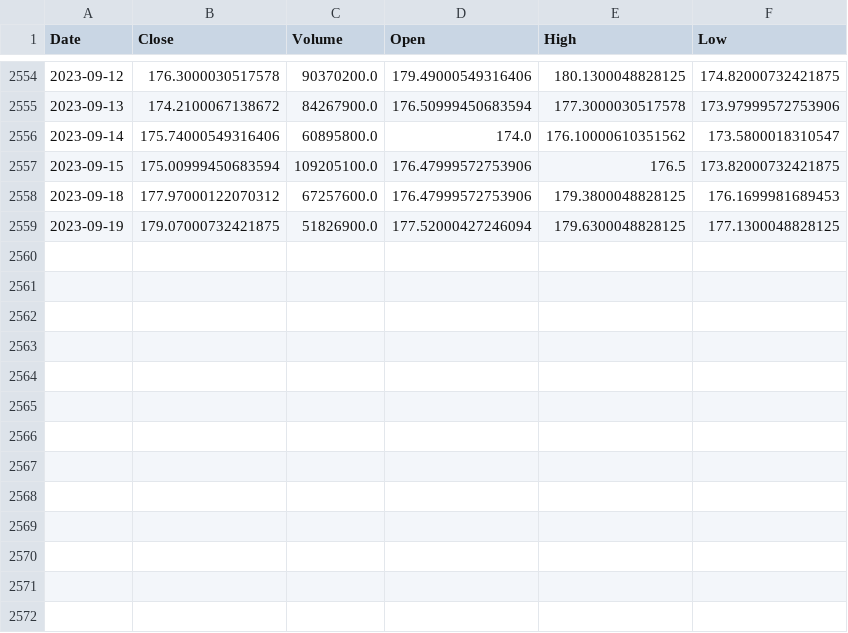
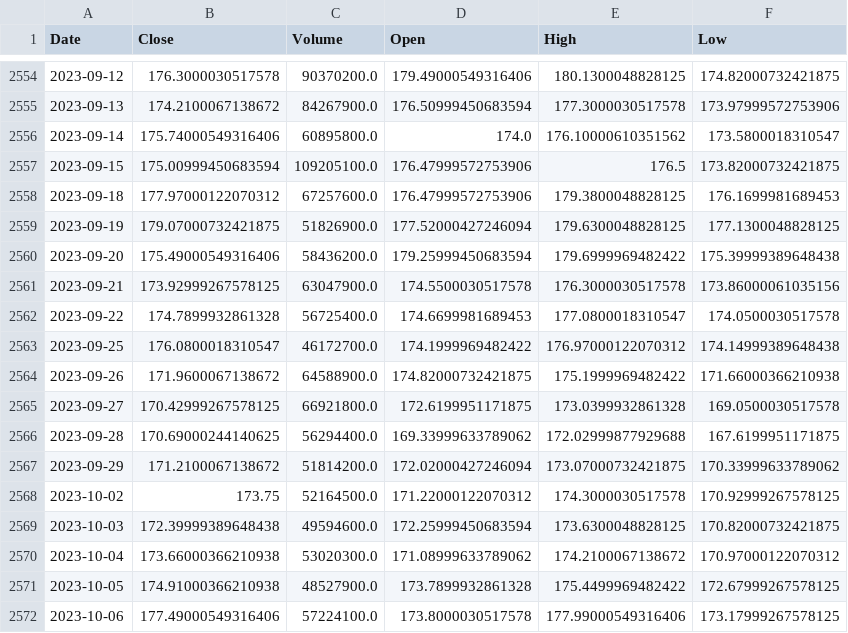
Before and after one commit to anuj-thakkar/Stock-Market, a CSV file: flask_app/data/AAPL.csv, drawn as a sheet; only a part is shown, gaps mark what is left out.

```diff
--- a/flask_app/data/AAPL.csv
+++ b/flask_app/data/AAPL.csv
@@ -2559 +2559,14 @@ Date,Close,Volume,Open,High,Low
 2023-09-19,179.07000732421875,51826900.0,177.52000427246094,179.6300048828125,177.1300048828125
+2023-09-20,175.49000549316406,58436200.0,179.25999450683594,179.6999969482422,175.39999389648438
+2023-09-21,173.92999267578125,63047900.0,174.5500030517578,176.3000030517578,173.86000061035156
+2023-09-22,174.7899932861328,56725400.0,174.6699981689453,177.0800018310547,174.0500030517578
+2023-09-25,176.0800018310547,46172700.0,174.1999969482422,176.97000122070312,174.14999389648438
+2023-09-26,171.9600067138672,64588900.0,174.82000732421875,175.1999969482422,171.66000366210938
+2023-09-27,170.42999267578125,66921800.0,172.6199951171875,173.0399932861328,169.0500030517578
+2023-09-28,170.69000244140625,56294400.0,169.33999633789062,172.02999877929688,167.6199951171875
+2023-09-29,171.2100067138672,51814200.0,172.02000427246094,173.07000732421875,170.33999633789062
+2023-10-02,173.75,52164500.0,171.22000122070312,174.3000030517578,170.92999267578125
+2023-10-03,172.39999389648438,49594600.0,172.25999450683594,173.6300048828125,170.82000732421875
+2023-10-04,173.66000366210938,53020300.0,171.08999633789062,174.2100067138672,170.97000122070312
+2023-10-05,174.91000366210938,48527900.0,173.7899932861328,175.4499969482422,172.67999267578125
+2023-10-06,177.49000549316406,57224100.0,173.8000030517578,177.99000549316406,173.17999267578125
```
Also changed, not shown: flask_app/data/clean/AAPL_feature_engineered.csv, 4 other files.
